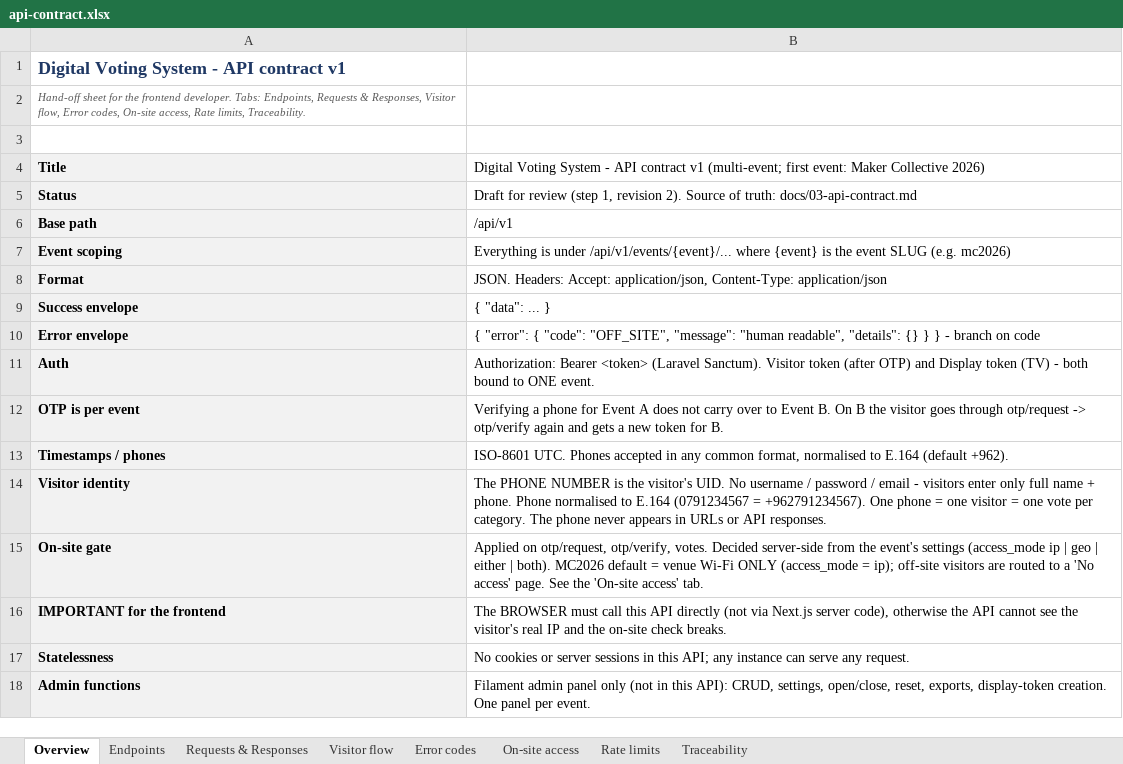
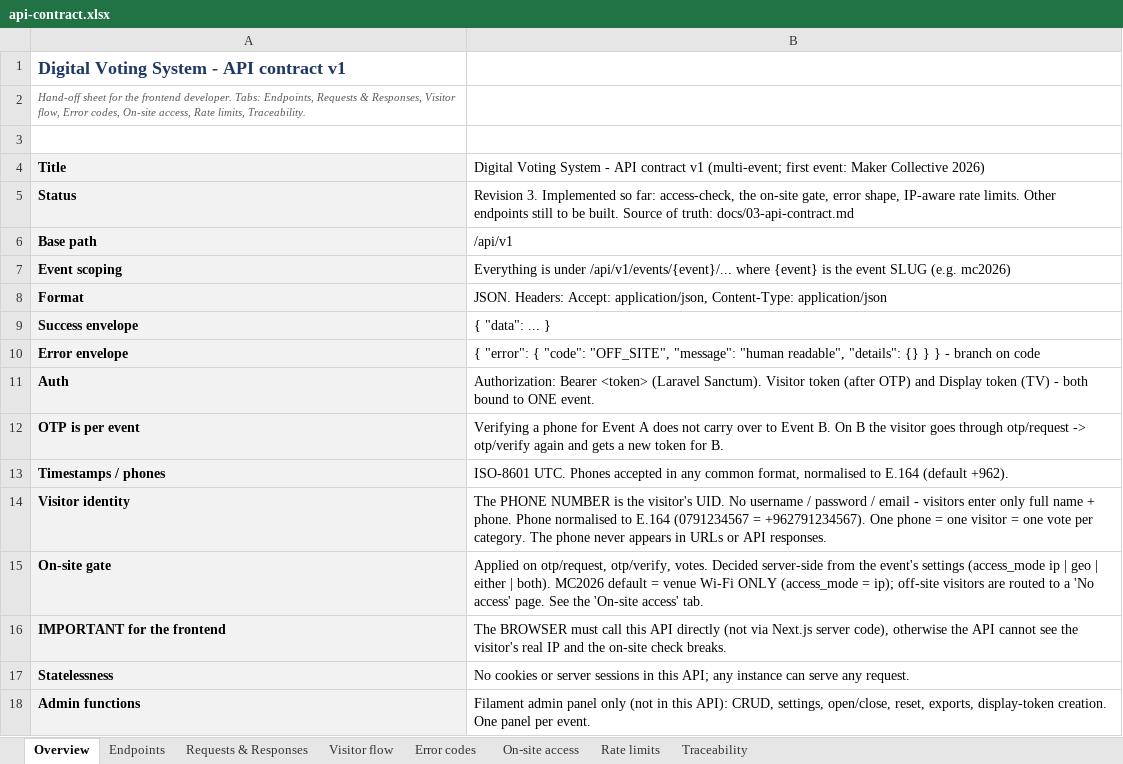
Before and after one commit to opadasaleh/mc2026-voting, an Excel workbook: docs/export/api-contract.xlsx, sheet Overview, drawn as a sheet; values as stored, in another font and other column widths than the file's, no borders; the diff names each change by its address in the sheet, - before the commit and + after, or states it on an @@ line.

```diff
--- a/docs/export/api-contract.xlsx (sheet Overview)
+++ b/docs/export/api-contract.xlsx (sheet Overview)
-B5: Draft for review (step 1, revision 2). Source of…
+B5: Revision 3. Implemented so far: access-check, the on-site gate, error shape, IP-aware rate limits. Other endpoints still to be built. Source of…
```
Also changed, not shown: sheet On-site access, sheet Error codes, docs/export/erd.xlsx, 4 other files.
